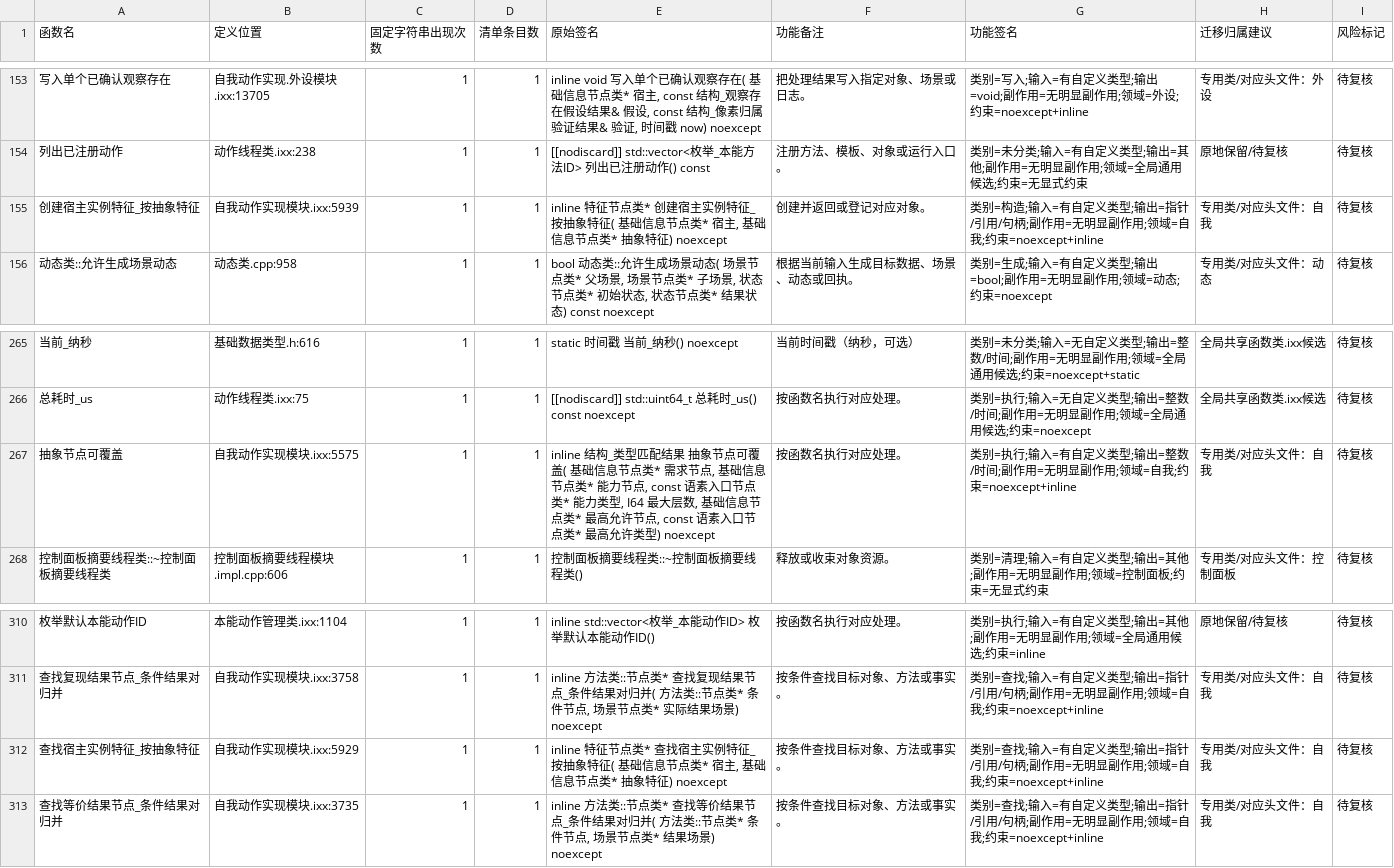
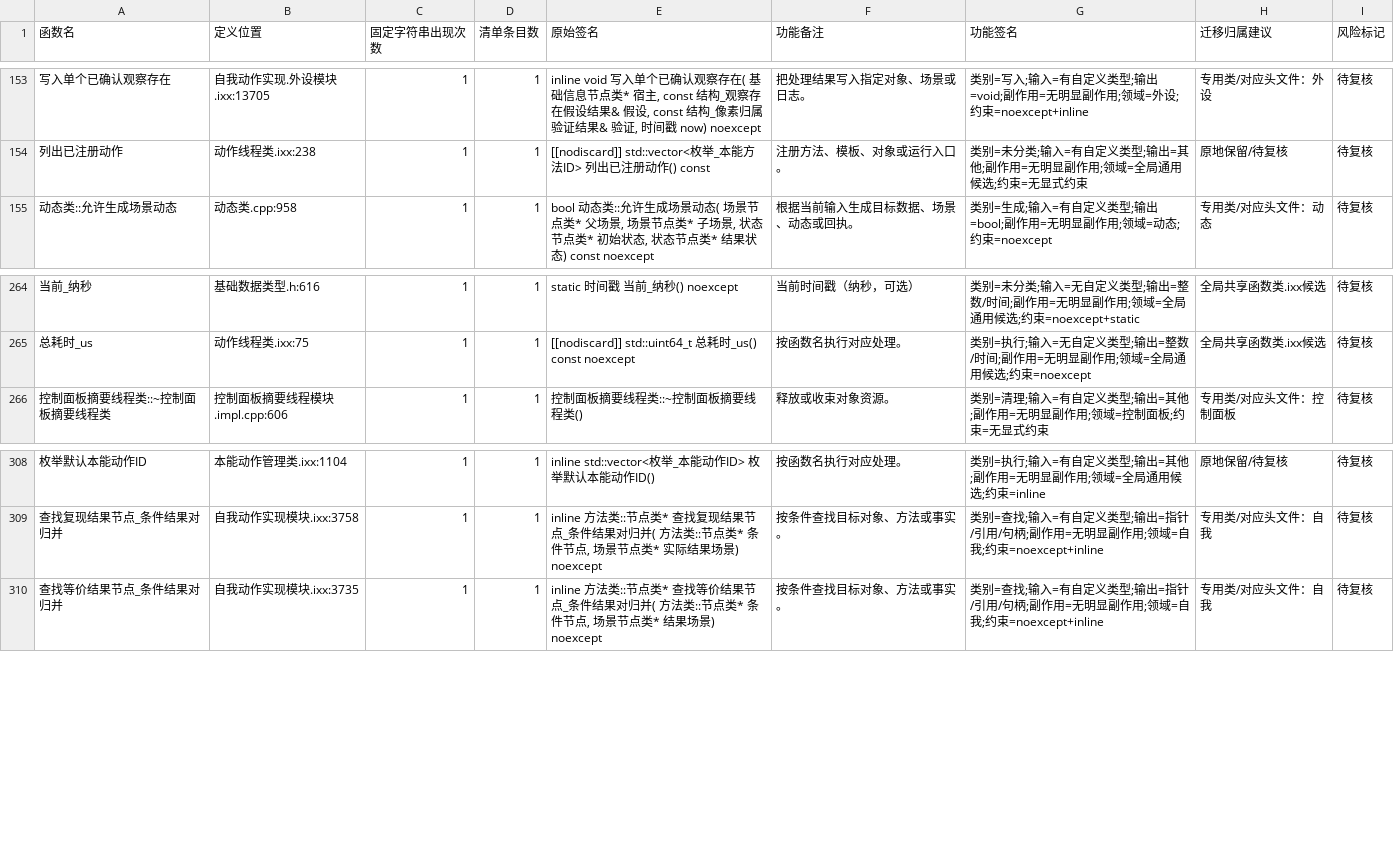
Before and after one commit to chunhaizh-cyber/Birthplace-of-digital-civilization, a TSV file: 实施记录/20260618_函数去重_无调用候选清单.tsv, drawn as a sheet; only a part is shown, gaps mark what is left out.

```diff
--- a/实施记录/20260618_函数去重_无调用候选清单.tsv
+++ b/实施记录/20260618_函数去重_无调用候选清单.tsv
@@ -154,3 +154,2 @@
 "列出已注册动作"	"动作线程类.ixx:238"	"1"	"1"	"[[nodiscard]] std::vector<枚举_本能方法ID> 列出已注册动作() const"	"注册方法、模板、对象或运行入口。"	"类别=未分类;输入=有自定义类型;输出=其他;副作用=无明显副作用;领域=全局通用候选;约束=无显式约束"	"原地保留/待复核"	"待复核"
-"创建宿主实例特征_按抽象特征"	"自我动作实现模块.ixx:5939"	"1"	"1"	"inline 特征节点类* 创建宿主实例特征_按抽象特征( 基础信息节点类* 宿主, 基础信息节点类* 抽象特征) noexcept"	"创建并返回或登记对应对象。"	"类别=构造;输入=有自定义类型;输出=指针/引用/句柄;副作用=无明显副作用;领域=自我;约束=noexcept+inline"	"专用类/对应头文件：自我"	"待复核"
 "动态类::允许生成场景动态"	"动态类.cpp:958"	"1"	"1"	"bool 动态类::允许生成场景动态( 场景节点类* 父场景, 场景节点类* 子场景, 状态节点类* 初始状态, 状态节点类* 结果状态) const noexcept"	"根据当前输入生成目标数据、场景、动态或回执。"	"类别=生成;输入=有自定义类型;输出=bool;副作用=无明显副作用;领域=动态;约束=noexcept"	"专用类/对应头文件：动态"	"待复核"
@@ -266,3 +265,2 @@
 "总耗时_us"	"动作线程类.ixx:75"	"1"	"1"	"[[nodiscard]] std::uint64_t 总耗时_us() const noexcept"	"按函数名执行对应处理。"	"类别=执行;输入=无自定义类型;输出=整数/时间;副作用=无明显副作用;领域=全局通用候选;约束=noexcept"	"全局共享函数类.ixx候选"	"待复核"
-"抽象节点可覆盖"	"自我动作实现模块.ixx:5575"	"1"	"1"	"inline 结构_类型匹配结果 抽象节点可覆盖( 基础信息节点类* 需求节点, 基础信息节点类* 能力节点, const 语素入口节点类* 能力类型, I64 最大层数, 基础信息节点类* 最高允许节点, const 语素入口节点类* 最高允许类型) noexcept"	"按函数名执行对应处理。"	"类别=执行;输入=有自定义类型;输出=整数/时间;副作用=无明显副作用;领域=自我;约束=noexcept+inline"	"专用类/对应头文件：自我"	"待复核"
 "控制面板摘要线程类::~控制面板摘要线程类"	"控制面板摘要线程模块.impl.cpp:606"	"1"	"1"	"控制面板摘要线程类::~控制面板摘要线程类()"	"释放或收束对象资源。"	"类别=清理;输入=有自定义类型;输出=其他;副作用=无明显副作用;领域=控制面板;约束=无显式约束"	"专用类/对应头文件：控制面板"	"待复核"
@@ -311,3 +309,2 @@
 "查找复现结果节点_条件结果对归并"	"自我动作实现模块.ixx:3758"	"1"	"1"	"inline 方法类::节点类* 查找复现结果节点_条件结果对归并( 方法类::节点类* 条件节点, 场景节点类* 实际结果场景) noexcept"	"按条件查找目标对象、方法或事实。"	"类别=查找;输入=有自定义类型;输出=指针/引用/句柄;副作用=无明显副作用;领域=自我;约束=noexcept+inline"	"专用类/对应头文件：自我"	"待复核"
-"查找宿主实例特征_按抽象特征"	"自我动作实现模块.ixx:5929"	"1"	"1"	"inline 特征节点类* 查找宿主实例特征_按抽象特征( 基础信息节点类* 宿主, 基础信息节点类* 抽象特征) noexcept"	"按条件查找目标对象、方法或事实。"	"类别=查找;输入=有自定义类型;输出=指针/引用/句柄;副作用=无明显副作用;领域=自我;约束=noexcept+inline"	"专用类/对应头文件：自我"	"待复核"
 "查找等价结果节点_条件结果对归并"	"自我动作实现模块.ixx:3735"	"1"	"1"	"inline 方法类::节点类* 查找等价结果节点_条件结果对归并( 方法类::节点类* 条件节点, 场景节点类* 结果场景) noexcept"	"按条件查找目标对象、方法或事实。"	"类别=查找;输入=有自定义类型;输出=指针/引用/句柄;副作用=无明显副作用;领域=自我;约束=noexcept+inline"	"专用类/对应头文件：自我"	"待复核"
```
Also changed, not shown: 6 other files.
